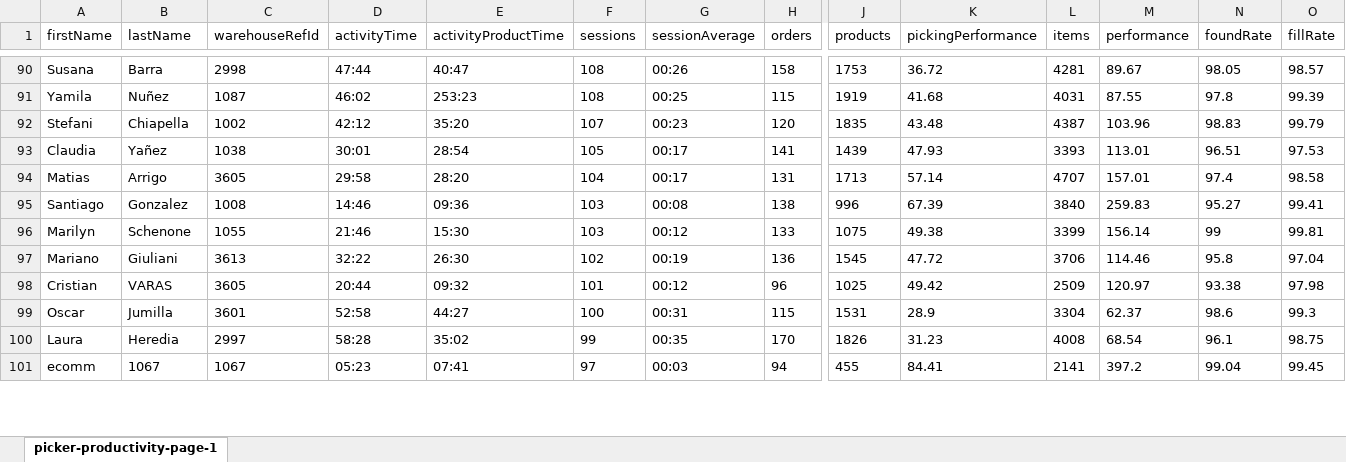
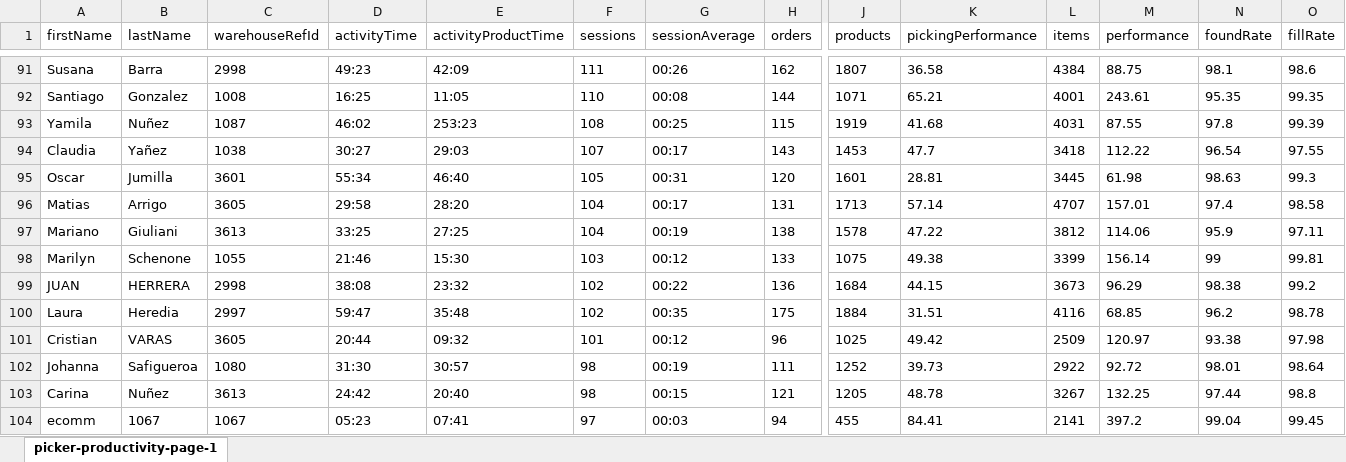
Before and after one commit to 2026-Masonline/masonline-dashboard, an Excel workbook: shared_uploads/pickers.xlsx, sheet picker-productivity-page-1, drawn as a sheet; only a part is shown, gaps mark what is left out; values as stored, in another font and other column widths than the file's, no borders; removed rows and columns are numbered as before the commit, all else as after; rows hold the shown columns only; the diff covers the shown part only; the diff names each change by its address in the sheet, - before the commit and + after, or states it on an @@ line.

Commit message:
Actualizar reporte - Pickers

```diff
--- a/shared_uploads/pickers.xlsx (sheet picker-productivity-page-1)
+++ b/shared_uploads/pickers.xlsx (sheet picker-productivity-page-1)
-D91 (activityTime): 47:44
+D91 (activityTime): 49:23
-E91 (activityProductTime): 40:47
+E91 (activityProductTime): 42:09
-F91 (sessions): 108
+F91 (sessions): 111
-H91 (orders): 158
+H91 (orders): 162
-J91 (products): 1753
+J91 (products): 1807
-K91 (pickingPerformance): 36.72
+K91 (pickingPerformance): 36.58
-L91 (items): 4281
+L91 (items): 4384
-M91 (performance): 89.67
+M91 (performance): 88.75
-N91 (foundRate): 98.05
+N91 (foundRate): 98.1
-O91 (fillRate): 98.57
+O91 (fillRate): 98.6
+row 92: Santiago | Gonzalez | 1008 | 16:25 | 11:05 | 110 | 00:08 | 144 | 1071 | 65.21 | 4001 | 243.61 | 95.35 | 99.35
-row 92: Stefani | Chiapella | 1002 | 42:12 | 35:20 | 107 | 00:23 | 120 | 1835 | 43.48 | 4387 | 103.96 | 98.83 | 99.79
-D94 (activityTime): 30:01
+D94 (activityTime): 30:27
-E94 (activityProductTime): 28:54
+E94 (activityProductTime): 29:03
-F94 (sessions): 105
+F94 (sessions): 107
-H94 (orders): 141
+H94 (orders): 143
-J94 (products): 1439
+J94 (products): 1453
-K94 (pickingPerformance): 47.93
+K94 (pickingPerformance): 47.7
-L94 (items): 3393
+L94 (items): 3418
-M94 (performance): 113.01
+M94 (performance): 112.22
-N94 (foundRate): 96.51
+N94 (foundRate): 96.54
-O94 (fillRate): 97.53
+O94 (fillRate): 97.55
+row 95: Oscar | Jumilla | 3601 | 55:34 | 46:40 | 105 | 00:31 | 120 | 1601 | 28.81 | 3445 | 61.98 | 98.63 | 99.3
-row 95: Santiago | Gonzalez | 1008 | 14:46 | 09:36 | 103 | 00:08 | 138 | 996 | 67.39 | 3840 | 259.83 | 95.27 | 99.41
+row 97: Mariano | Giuliani | 3613 | 33:25 | 27:25 | 104 | 00:19 | 138 | 1578 | 47.22 | 3812 | 114.06 | 95.9 | 97.11
-row 97: Mariano | Giuliani | 3613 | 32:22 | 26:30 | 102 | 00:19 | 136 | 1545 | 47.72 | 3706 | 114.46 | 95.8 | 97.04
+row 99: JUAN | HERRERA | 2998 | 38:08 | 23:32 | 102 | 00:22 | 136 | 1684 | 44.15 | 3673 | 96.29 | 98.38 | 99.2
+row 100: Laura | Heredia | 2997 | 59:47 | 35:48 | 102 | 00:35 | 175 | 1884 | 31.51 | 4116 | 68.85 | 96.2 | 98.78
-row 99: Oscar | Jumilla | 3601 | 52:58 | 44:27 | 100 | 00:31 | 115 | 1531 | 28.9 | 3304 | 62.37 | 98.6 | 99.3
-row 100: Laura | Heredia | 2997 | 58:28 | 35:02 | 99 | 00:35 | 170 | 1826 | 31.23 | 4008 | 68.54 | 96.1 | 98.75
+row 102: Johanna | Safigueroa | 1080 | 31:30 | 30:57 | 98 | 00:19 | 111 | 1252 | 39.73 | 2922 | 92.72 | 98.01 | 98.64
+row 103: Carina | Nuñez | 3613 | 24:42 | 20:40 | 98 | 00:15 | 121 | 1205 | 48.78 | 3267 | 132.25 | 97.44 | 98.8
```
Also changed, not shown: 55 added rows, 56 removed rows and 108 edited cells elsewhere in this sheet.
